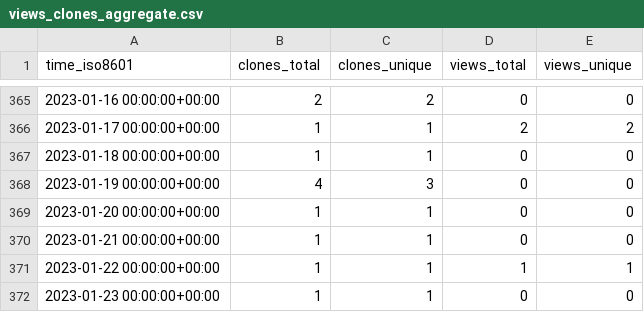
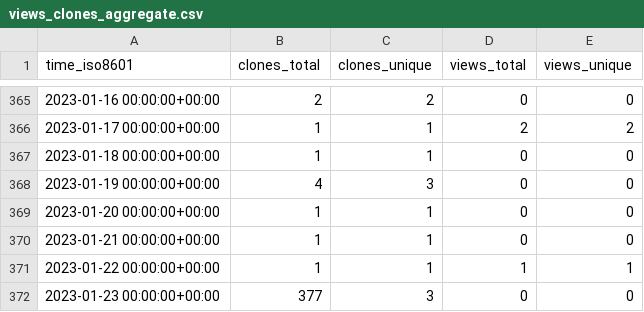
Before and after one commit to timmalich/edukiz, a CSV file: timmalich/edukiz/ghrs-data/views_clones_aggregate.csv, drawn as a sheet; only a part is shown, gaps mark what is left out.

```diff
--- a/timmalich/edukiz/ghrs-data/views_clones_aggregate.csv
+++ b/timmalich/edukiz/ghrs-data/views_clones_aggregate.csv
@@ -371,2 +371,2 @@ time_iso8601,clones_total,clones_unique,views_total,views_unique
 2023-01-22 00:00:00+00:00,1,1,1,1
-2023-01-23 00:00:00+00:00,1,1,0,0
+2023-01-23 00:00:00+00:00,377,3,0,0
```
Also changed, not shown: 1 other file.
